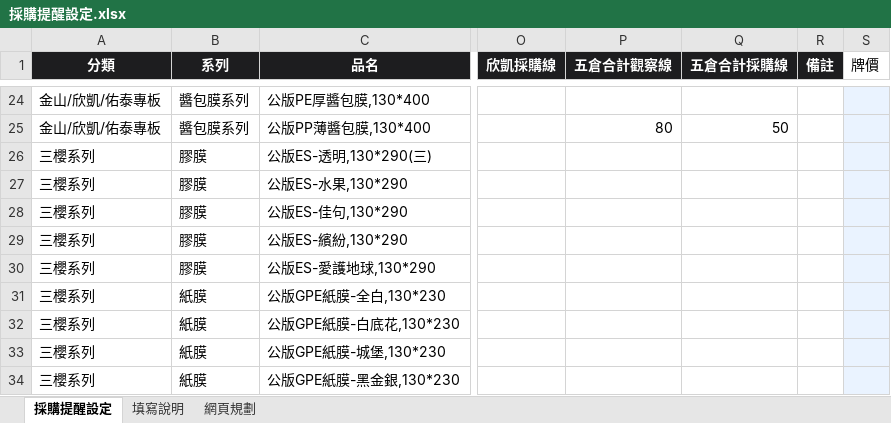
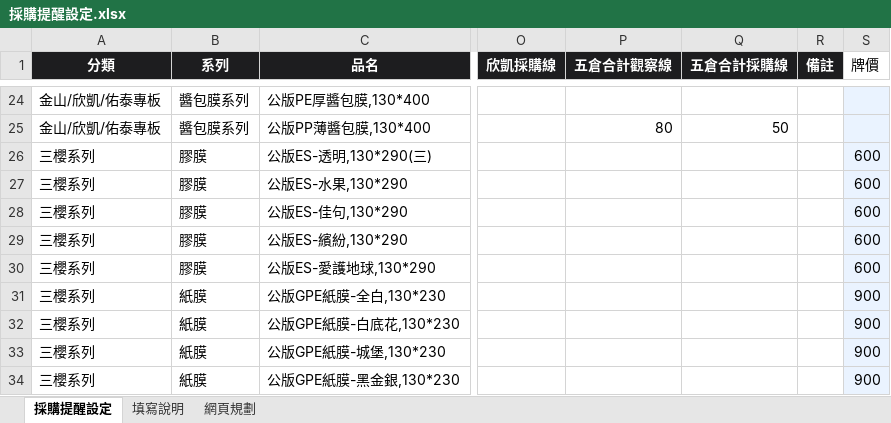
Before and after one commit to Phoenixes-Marketing/phoenixes-film-inventory, an Excel workbook: data/採購提醒設定.xlsx, sheet 採購提醒設定, drawn as a sheet; only a part is shown, gaps mark what is left out; values as stored, in another font and other column widths than the file's, no borders; charts and pictures and conditional formats not drawn; the diff names each change by its address in the sheet, - before the commit and + after, or states it on an @@ line.

```diff
--- a/data/採購提醒設定.xlsx (sheet 採購提醒設定)
+++ b/data/採購提醒設定.xlsx (sheet 採購提醒設定)
-S26:S30 (牌價): (empty)
+S26:S30 (牌價): 600
-S31:S34 (牌價): (empty)
+S31:S34 (牌價): 900
```
Also changed, not shown: charts or pictures, 2 other files.
